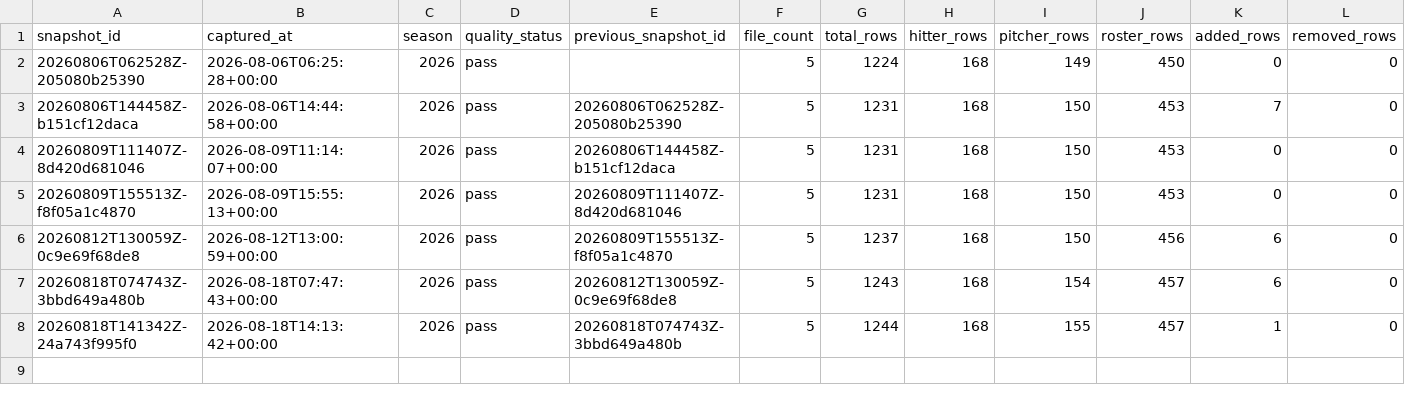
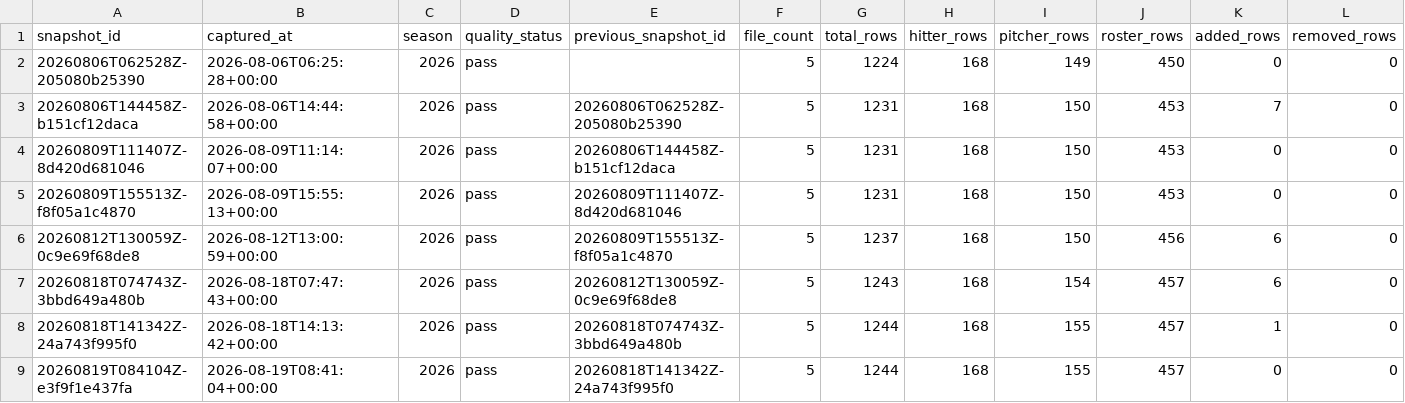
Before and after one commit to Lily09-project/CPBL-baseball, a CSV file: data/processed/snapshot_history.csv, drawn as a sheet; only a part is shown; rows hold the shown columns only; the diff names each change by its address in the sheet, - before the commit and + after, or states it on an @@ line.

```diff
--- a/data/processed/snapshot_history.csv
+++ b/data/processed/snapshot_history.csv
+row 9: 20260819T084104Z-e3f9f1e437fa | 2026-08-19T08:41:04+00:00 | 2026 | pass | 20260818T141342Z-24a743f995f0 | 5 | 1244 | 168 | 155 | 457 | 0 | 0
```
Also changed, not shown: data/processed/player_movements.csv, data/processed/teams.csv, 26 other files.
